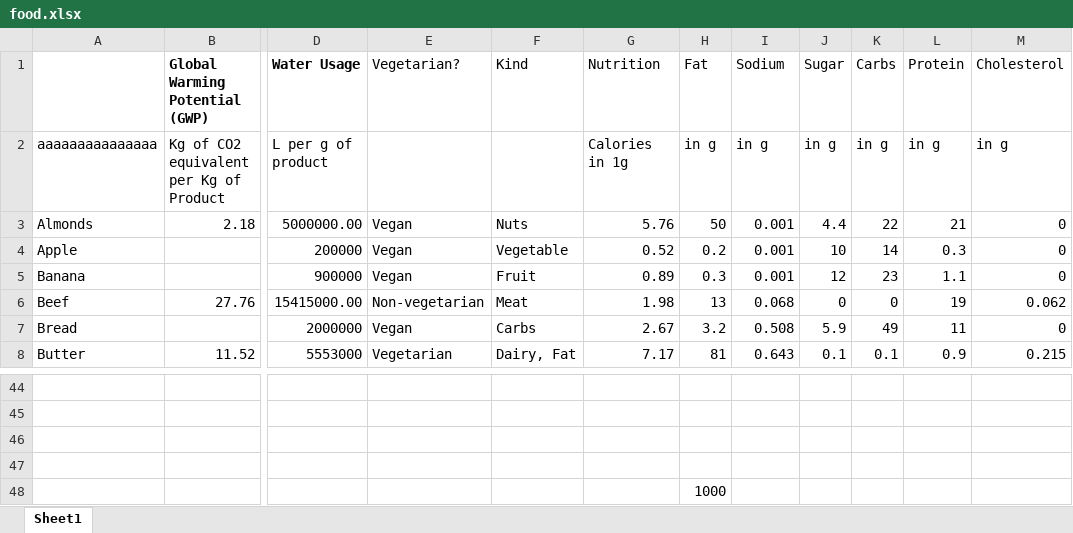
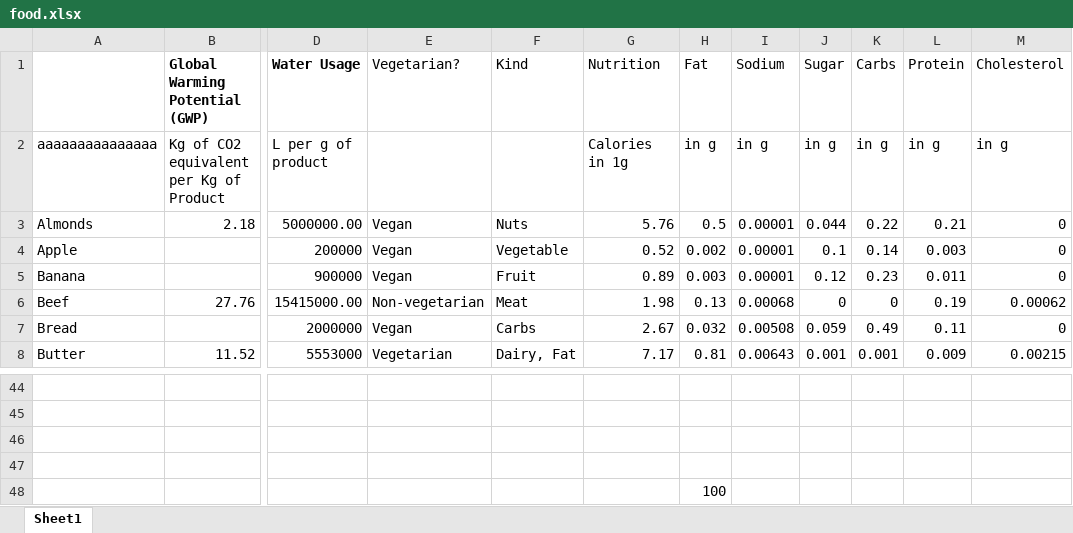
Before and after one commit to madsendennis/hackzurich2018, an Excel workbook: data/food.xlsx, sheet Sheet1, drawn as a sheet; only a part is shown, gaps mark what is left out; values as stored, in another font and other column widths than the file's, no borders; charts and pictures not drawn; the diff covers the shown part only; the diff names each change by its address in the sheet, - before the commit and + after, or states it on an @@ line.

Commit message:
fixed food.xlsx to have values for 1g

```diff
--- a/data/food.xlsx (sheet Sheet1)
+++ b/data/food.xlsx (sheet Sheet1)
-H3 (Fat): 50
+H3 (Fat): 0.5
-I3:I5 (Sodium): 0.001
+I3:I5 (Sodium): 0.00001
-J3 (Sugar): 4.4
+J3 (Sugar): 0.044
-K3 (Carbs): 22
+K3 (Carbs): 0.22
-L3 (Protein): 21
+L3 (Protein): 0.21
-H4 (Fat): 0.2
+H4 (Fat): 0.002
-J4 (Sugar): 10
+J4 (Sugar): 0.1
-K4 (Carbs): 14
+K4 (Carbs): 0.14
-L4 (Protein): 0.3
+L4 (Protein): 0.003
-H5 (Fat): 0.3
+H5 (Fat): 0.003
-J5 (Sugar): 12
+J5 (Sugar): 0.12
-K5 (Carbs): 23
+K5 (Carbs): 0.23
-L5 (Protein): 1.1
+L5 (Protein): 0.011
-H6 (Fat): 13
+H6 (Fat): 0.13
-I6 (Sodium): 0.068
+I6 (Sodium): 0.00068
-L6 (Protein): 19
+L6 (Protein): 0.19
-M6 (Cholesterol): 0.062
+M6 (Cholesterol): 0.00062
-H7 (Fat): 3.2
+H7 (Fat): 0.032
-I7 (Sodium): 0.508
+I7 (Sodium): 0.00508
-J7 (Sugar): 5.9
+J7 (Sugar): 0.059
-K7 (Carbs): 49
+K7 (Carbs): 0.49
-L7 (Protein): 11
+L7 (Protein): 0.11
-H8 (Fat): 81
+H8 (Fat): 0.81
-I8 (Sodium): 0.643
+I8 (Sodium): 0.00643
-J8 (Sugar): 0.1
+J8 (Sugar): 0.001
-K8 (Carbs): 0.1
+K8 (Carbs): 0.001
-L8 (Protein): 0.9
+L8 (Protein): 0.009
-M8 (Cholesterol): 0.215
+M8 (Cholesterol): 0.00215
-H48 (Fat): 1000
+H48 (Fat): 100
```
Also changed, not shown: 138 edited cells elsewhere in this sheet, 1 other file.
